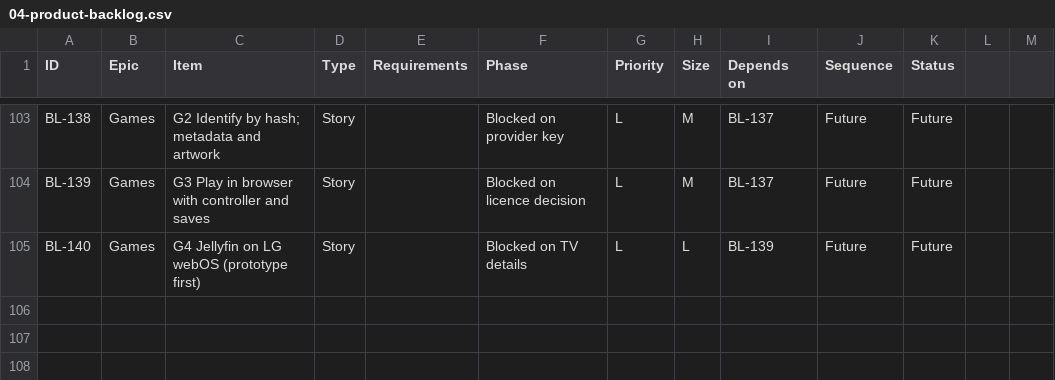
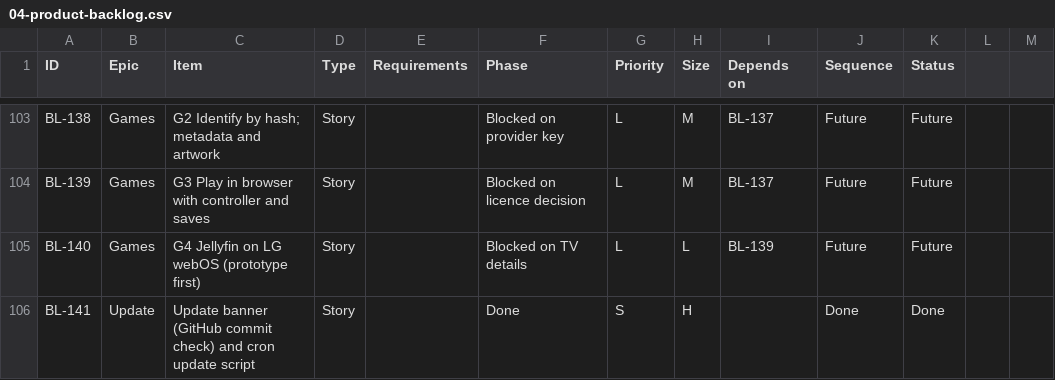
Before and after one commit to flintstrike-nz/Cinnabarr, a CSV file: docs/product/04-product-backlog.csv, drawn as a sheet; only a part is shown, gaps mark what is left out.

```diff
--- a/docs/product/04-product-backlog.csv
+++ b/docs/product/04-product-backlog.csv
@@ -105 +105,2 @@ BL-139,Games,G3 Play in browser with controller and saves,Story,,Blocked on lice
 BL-140,Games,G4 Jellyfin on LG webOS (prototype first),Story,,Blocked on TV details,L,L,BL-139,Future,Future
+BL-141,Update,Update banner (GitHub commit check) and cron update script,Story,,Done,S,H,,Done,Done
```
Also changed, not shown: 13 other files.
